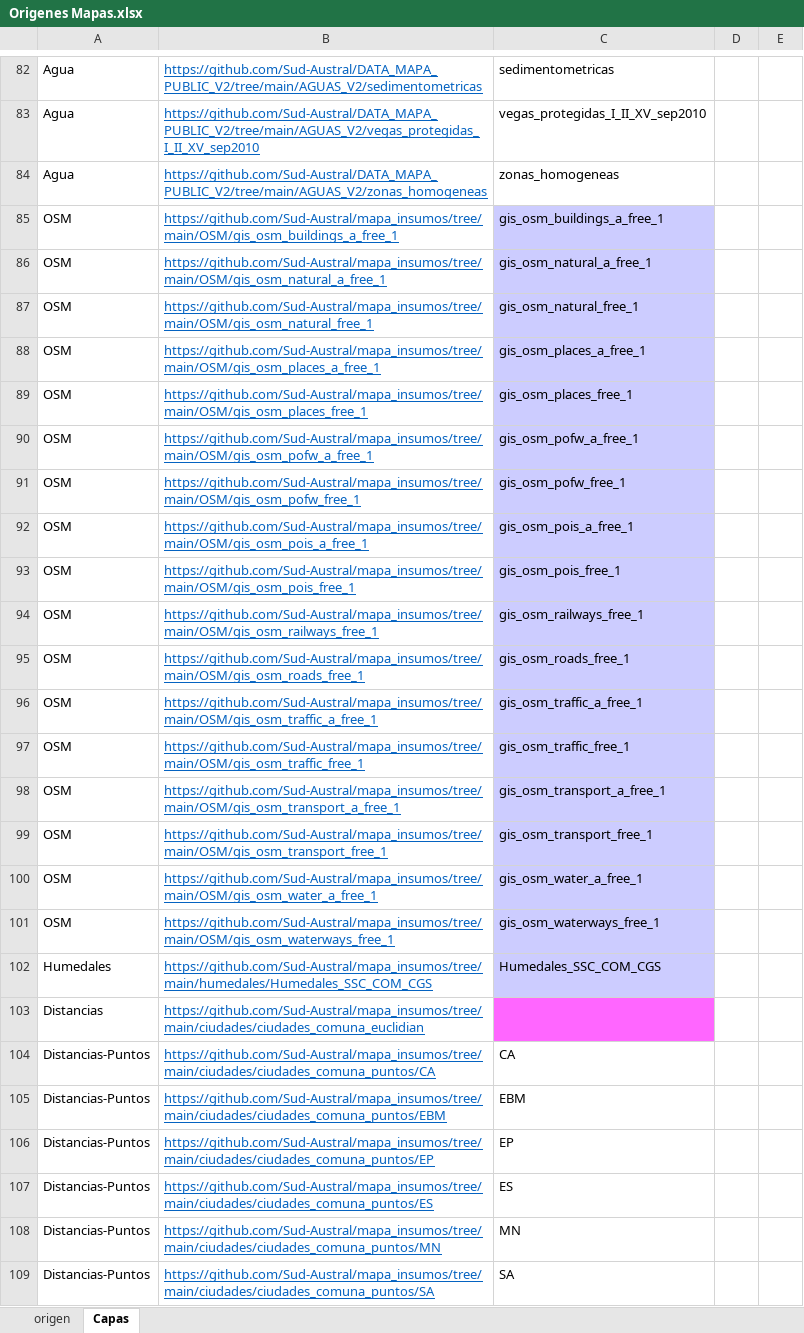
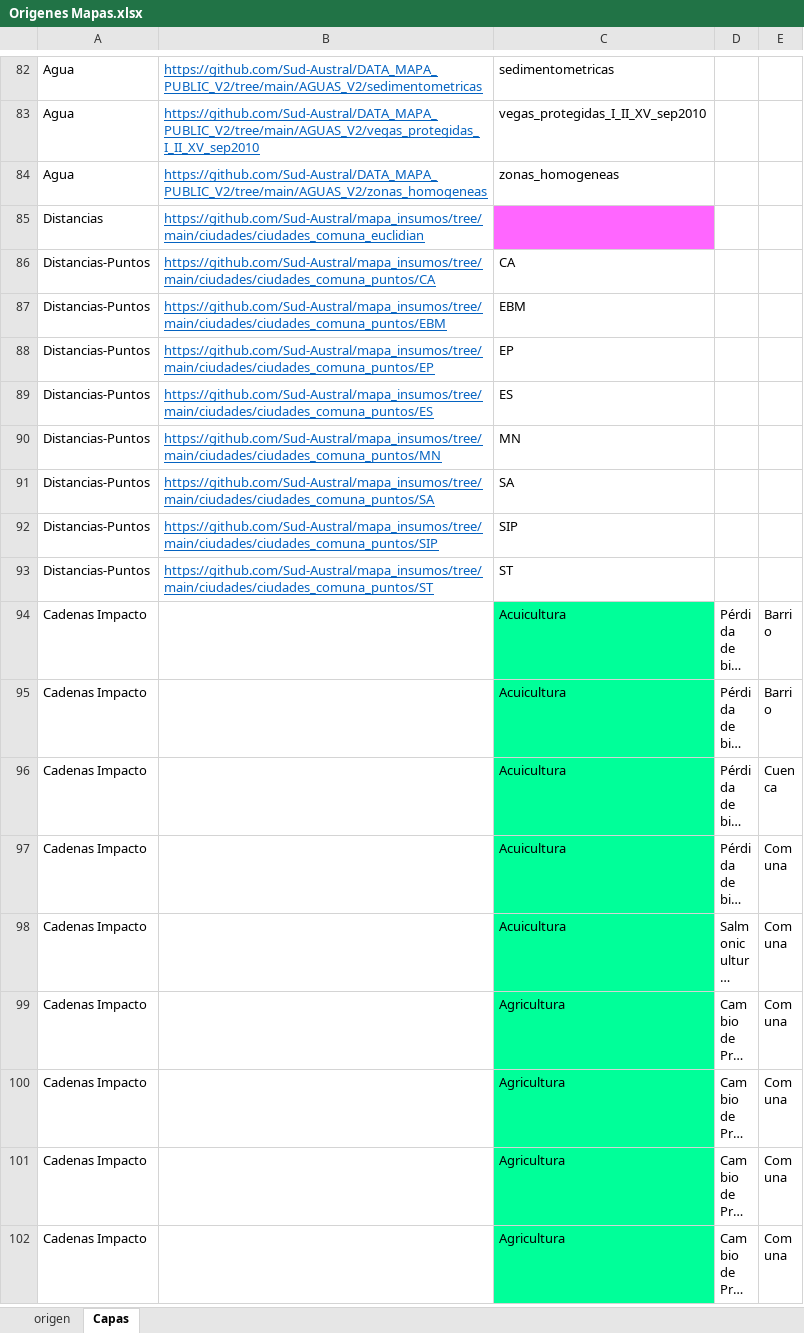
Before and after one commit to Sud-Austral/MAPA_RELEASE, an Excel workbook: origenes/Origenes Mapas.xlsx, sheet Capas, drawn as a sheet; only a part is shown, gaps mark what is left out; the shorter side is filled out with more unchanged rows; long unchanged cells end in …; values as stored, in another font and other column widths than the file's, no borders; removed rows and columns are numbered as before the commit, all else as after; the diff covers the shown part only; the diff names each change by its address in the sheet, - before the commit and + after, or states it on an @@ line.

```diff
--- a/origenes/Origenes Mapas.xlsx (sheet Capas)
+++ b/origenes/Origenes Mapas.xlsx (sheet Capas)
-row 85: OSM | https://github.com/Sud-Austral/mapa_insumos/tree/main/OSM/gis_osm_buildings_a_free_1 | gis_osm_buildings_a_free_1
-row 86: OSM | https://github.com/Sud-Austral/mapa_insumos/tree/main/OSM/gis_osm_natural_a_free_1 | gis_osm_natural_a_free_1
-row 87: OSM | https://github.com/Sud-Austral/mapa_insumos/tree/main/OSM/gis_osm_natural_free_1 | gis_osm_natural_free_1
-row 88: OSM | https://github.com/Sud-Austral/mapa_insumos/tree/main/OSM/gis_osm_places_a_free_1 | gis_osm_places_a_free_1
-row 89: OSM | https://github.com/Sud-Austral/mapa_insumos/tree/main/OSM/gis_osm_places_free_1 | gis_osm_places_free_1
-row 90: OSM | https://github.com/Sud-Austral/mapa_insumos/tree/main/OSM/gis_osm_pofw_a_free_1 | gis_osm_pofw_a_free_1
-row 91: OSM | https://github.com/Sud-Austral/mapa_insumos/tree/main/OSM/gis_osm_pofw_free_1 | gis_osm_pofw_free_1
-row 92: OSM | https://github.com/Sud-Austral/mapa_insumos/tree/main/OSM/gis_osm_pois_a_free_1 | gis_osm_pois_a_free_1
-row 93: OSM | https://github.com/Sud-Austral/mapa_insumos/tree/main/OSM/gis_osm_pois_free_1 | gis_osm_pois_free_1
-row 94: OSM | https://github.com/Sud-Austral/mapa_insumos/tree/main/OSM/gis_osm_railways_free_1 | gis_osm_railways_free_1
-row 95: OSM | https://github.com/Sud-Austral/mapa_insumos/tree/main/OSM/gis_osm_roads_free_1 | gis_osm_roads_free_1
-row 96: OSM | https://github.com/Sud-Austral/mapa_insumos/tree/main/OSM/gis_osm_traffic_a_free_1 | gis_osm_traffic_a_free_1
-row 97: OSM | https://github.com/Sud-Austral/mapa_insumos/tree/main/OSM/gis_osm_traffic_free_1 | gis_osm_traffic_free_1
-row 98: OSM | https://github.com/Sud-Austral/mapa_insumos/tree/main/OSM/gis_osm_transport_a_free_1 | gis_osm_transport_a_free_1
-row 99: OSM | https://github.com/Sud-Austral/mapa_insumos/tree/main/OSM/gis_osm_transport_free_1 | gis_osm_transport_free_1
-row 100: OSM | https://github.com/Sud-Austral/mapa_insumos/tree/main/OSM/gis_osm_water_a_free_1 | gis_osm_water_a_free_1
-row 101: OSM | https://github.com/Sud-Austral/mapa_insumos/tree/main/OSM/gis_osm_waterways_free_1 | gis_osm_waterways_free_1
-row 102: Humedales | https://github.com/Sud-Austral/mapa_insumos/tree/main/humedales/Humedales_SSC_COM_CGS | Humedales_SSC_COM_CGS
```
Also changed, not shown: 410 added rows elsewhere in this sheet, sheet origen, formulas that keep their value, origenes/Iconos.xlsx, 1 other file.
